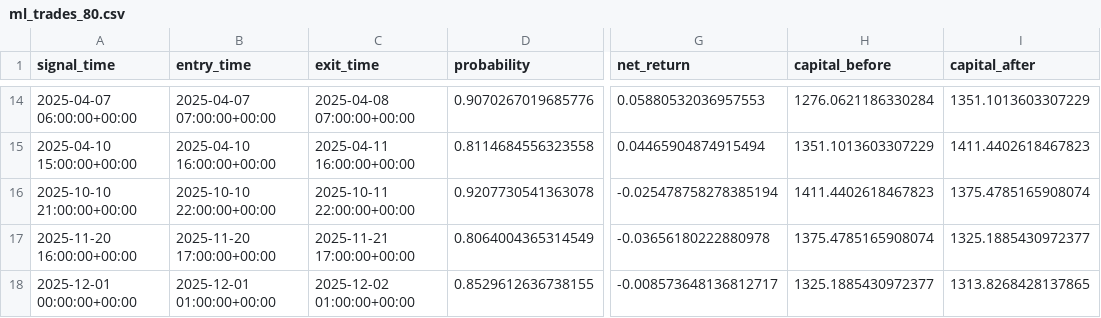
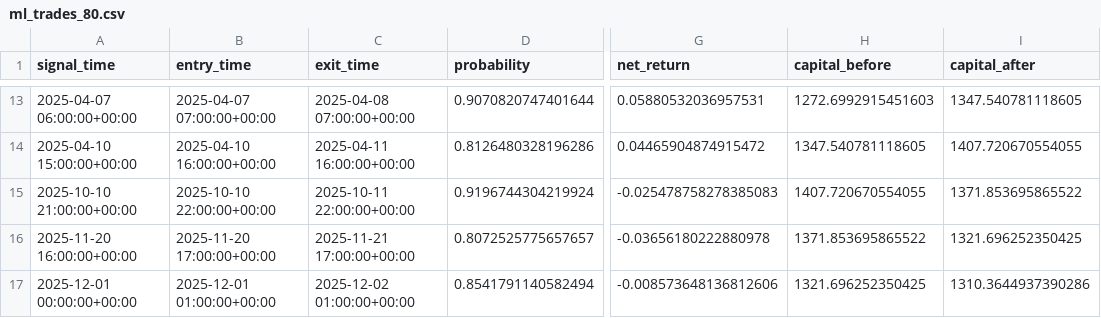
Before and after one commit to gilorahme/myrepo, a CSV file: AI_Agent/results/ml_trades_80.csv, drawn as a sheet; only a part is shown, gaps mark what is left out; addresses are those after the commit; the diff covers the shown part only; the diff names each change by its address in the sheet, - before the commit and + after, or states it on an @@ line.

```diff
--- a/AI_Agent/results/ml_trades_80.csv
+++ b/AI_Agent/results/ml_trades_80.csv
-D13 (probability): 0.9070267019685776
+D13 (probability): 0.9070820747401644
-G13 (net_return): 0.05880532036957553
+G13 (net_return): 0.05880532036957531
-H13 (capital_before): 1276.0621186330284
+H13 (capital_before): 1272.6992915451603
-I13 (capital_after): 1351.1013603307229
+I13 (capital_after): 1347.540781118605
-D14 (probability): 0.8114684556323558
+D14 (probability): 0.8126480328196286
-G14 (net_return): 0.04465904874915494
+G14 (net_return): 0.04465904874915472
-H14 (capital_before): 1351.1013603307229
+H14 (capital_before): 1347.540781118605
-I14 (capital_after): 1411.4402618467823
+I14 (capital_after): 1407.720670554055
-D15 (probability): 0.9207730541363078
+D15 (probability): 0.9196744304219924
-G15 (net_return): -0.025478758278385194
+G15 (net_return): -0.025478758278385083
-H15 (capital_before): 1411.4402618467823
+H15 (capital_before): 1407.720670554055
-I15 (capital_after): 1375.4785165908074
+I15 (capital_after): 1371.853695865522
-D16 (probability): 0.8064004365314549
+D16 (probability): 0.8072525775657657
-H16 (capital_before): 1375.4785165908074
+H16 (capital_before): 1371.853695865522
-I16 (capital_after): 1325.1885430972377
+I16 (capital_after): 1321.696252350425
-D17 (probability): 0.8529612636738155
+D17 (probability): 0.8541791140582494
-G17 (net_return): -0.008573648136812717
+G17 (net_return): -0.008573648136812606
-H17 (capital_before): 1325.1885430972377
+H17 (capital_before): 1321.696252350425
-I17 (capital_after): 1313.8268428137865
+I17 (capital_after): 1310.3644937390286
```
Also changed, not shown: 1 removed row and 30 edited cells elsewhere in this file, AI_Agent/results/ml_robustness.csv, AI_Agent/results/ml_trades_50.csv, 28 other files.
